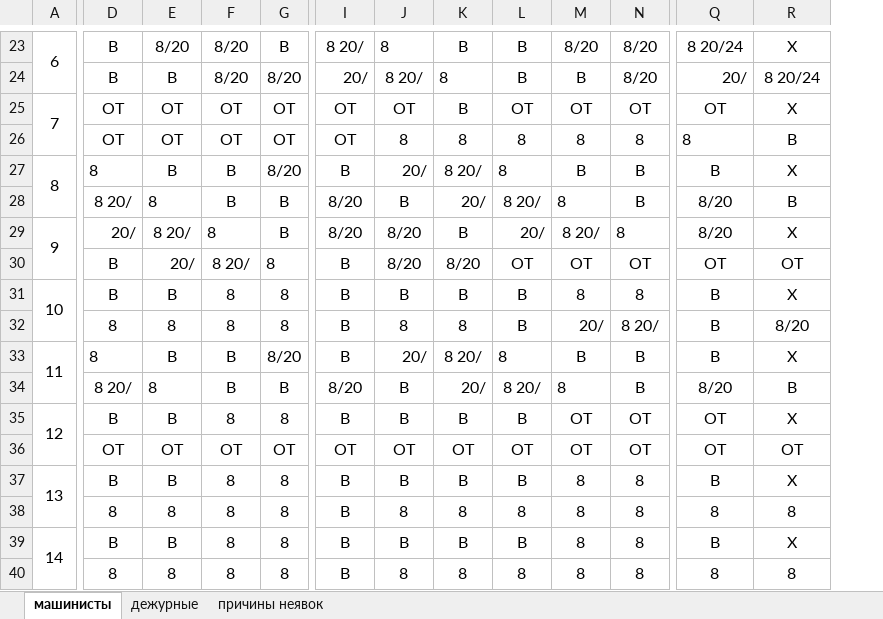
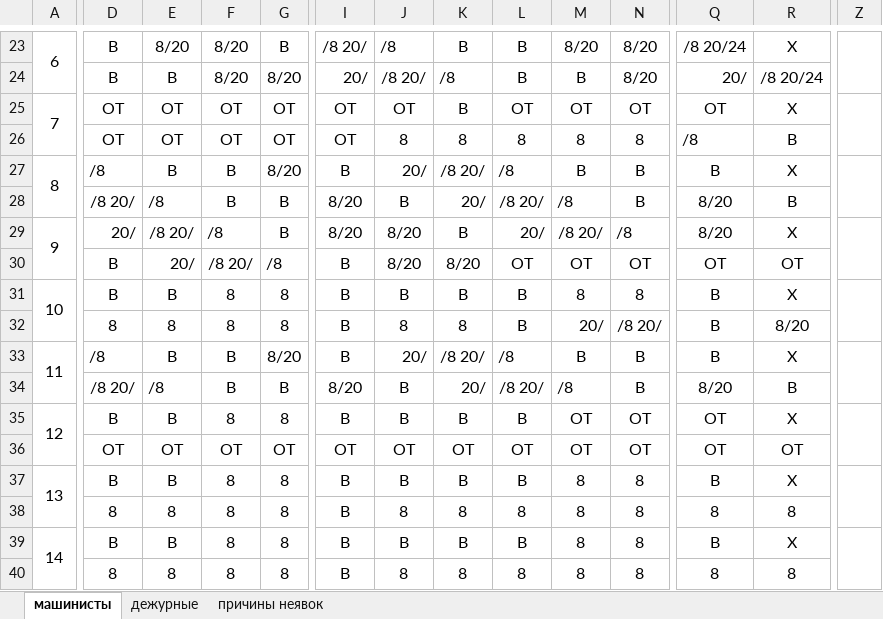
Before and after one commit to MarNikVla/report_card, an Excel workbook: test.xlsx, sheet машинисты, drawn as a sheet; only a part is shown, gaps mark what is left out; values as stored, in another font and other column widths than the file's, no borders; the diff covers the shown part only; the diff names each change by its address in the sheet, - before the commit and + after, or states it on an @@ line.

```diff
--- a/test.xlsx (sheet машинисты)
+++ b/test.xlsx (sheet машинисты)
+column Z, empty
-I23: 8 20/
+I23: /8 20/
-J23: 8
+J23: /8
-Q23: 8 20/24
+Q23: /8 20/24
-J24: 8 20/
+J24: /8 20/
-K24: 8
+K24: /8
-R24: 8 20/24
+R24: /8 20/24
-Q26: 8
+Q26: /8
-D27: 8
+D27: /8
-K27: 8 20/
+K27: /8 20/
-L27: 8
+L27: /8
-D28: 8 20/
+D28: /8 20/
-E28: 8
+E28: /8
-L28: 8 20/
+L28: /8 20/
-M28: 8
+M28: /8
-E29: 8 20/
+E29: /8 20/
-F29: 8
+F29: /8
-M29: 8 20/
+M29: /8 20/
-N29: 8
+N29: /8
-F30: 8 20/
+F30: /8 20/
-G30: 8
+G30: /8
-N32: 8 20/
+N32: /8 20/
-D33: 8
+D33: /8
-K33: 8 20/
+K33: /8 20/
-L33: 8
+L33: /8
-D34: 8 20/
+D34: /8 20/
-E34: 8
+E34: /8
-L34: 8 20/
+L34: /8 20/
-M34: 8
+M34: /8
```
Also changed, not shown: 31 edited cells and cell formats elsewhere in this sheet, sheet дежурные, test_back.xlsx, 3 other files.
